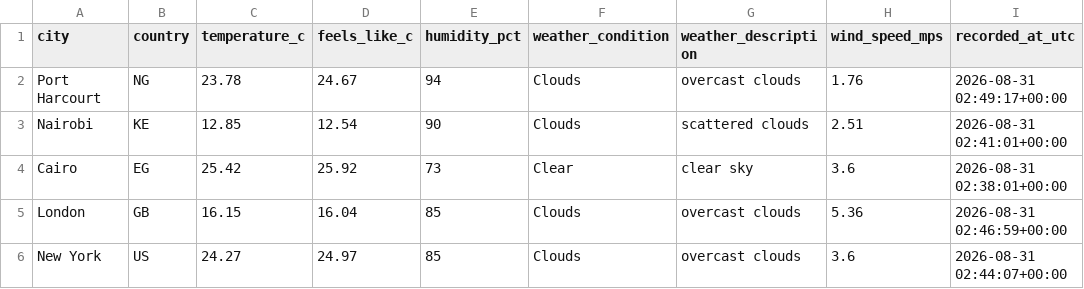
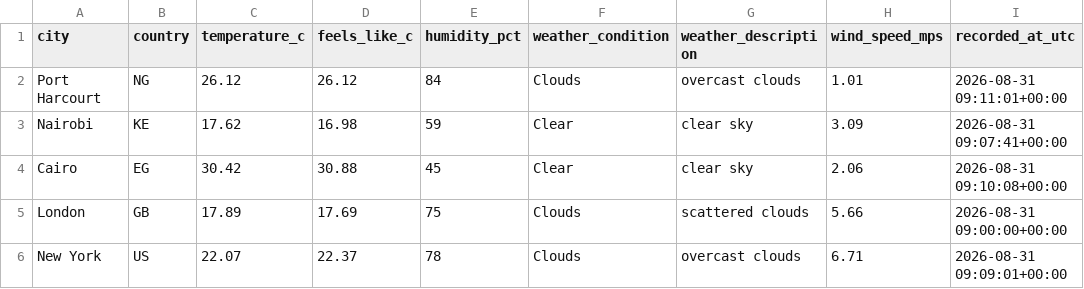
Before and after one commit to Kogbaraburabari/weather-etl-pipeline, a CSV file: data/weather_latest.csv, drawn as a sheet.

```diff
--- a/data/weather_latest.csv
+++ b/data/weather_latest.csv
@@ -1,6 +1,6 @@
 city,country,temperature_c,feels_like_c,humidity_pct,weather_condition,weather_description,wind_speed_mps,recorded_at_utc
-Port Harcourt,NG,23.78,24.67,94,Clouds,overcast clouds,1.76,2026-08-31 02:49:17+00:00
-Nairobi,KE,12.85,12.54,90,Clouds,scattered clouds,2.51,2026-08-31 02:41:01+00:00
-Cairo,EG,25.42,25.92,73,Clear,clear sky,3.6,2026-08-31 02:38:01+00:00
-London,GB,16.15,16.04,85,Clouds,overcast clouds,5.36,2026-08-31 02:46:59+00:00
-New York,US,24.27,24.97,85,Clouds,overcast clouds,3.6,2026-08-31 02:44:07+00:00
+Port Harcourt,NG,26.12,26.12,84,Clouds,overcast clouds,1.01,2026-08-31 09:11:01+00:00
+Nairobi,KE,17.62,16.98,59,Clear,clear sky,3.09,2026-08-31 09:07:41+00:00
+Cairo,EG,30.42,30.88,45,Clear,clear sky,2.06,2026-08-31 09:10:08+00:00
+London,GB,17.89,17.69,75,Clouds,scattered clouds,5.66,2026-08-31 09:00:00+00:00
+New York,US,22.07,22.37,78,Clouds,overcast clouds,6.71,2026-08-31 09:09:01+00:00
```
Also changed, not shown: 1 other file.
